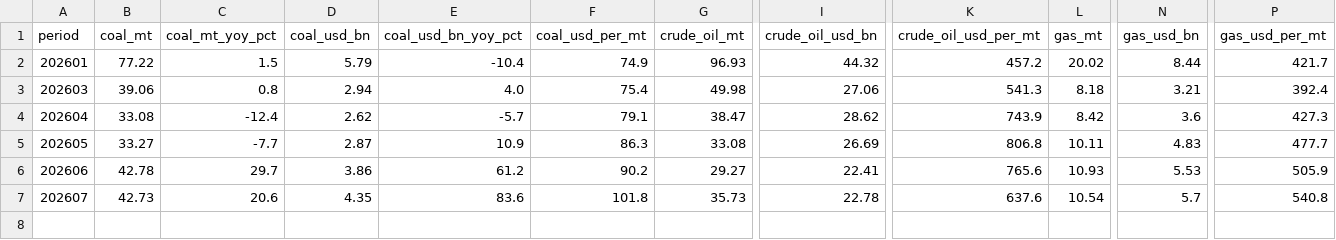
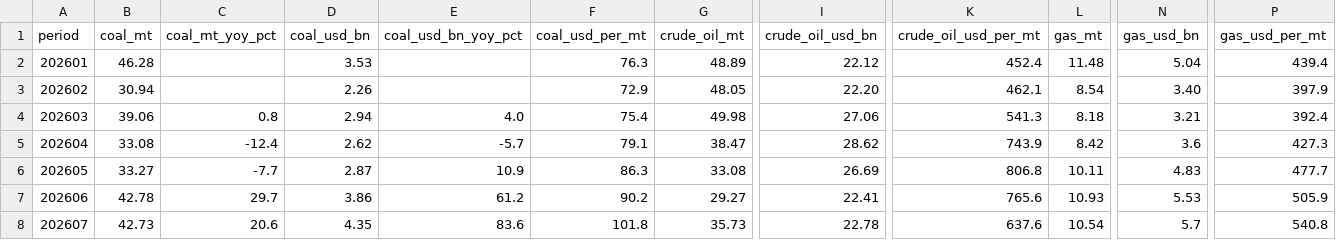
Before and after one commit to DoiEnnoson/china-energy-monitor, a CSV file: data/fuel-imports/gacc_imports.csv, drawn as a sheet; only a part is shown, gaps mark what is left out; rows hold the shown columns only; the diff covers the shown part only; the diff names each change by its address in the sheet, - before the commit and + after, or states it on an @@ line.

```diff
--- a/data/fuel-imports/gacc_imports.csv
+++ b/data/fuel-imports/gacc_imports.csv
-B2 (coal_mt): 77.22
+B2 (coal_mt): 46.28
-C2 (coal_mt_yoy_pct): 1.5
+C2 (coal_mt_yoy_pct): (empty)
-D2 (coal_usd_bn): 5.79
+D2 (coal_usd_bn): 3.53
-E2 (coal_usd_bn_yoy_pct): -10.4
+E2 (coal_usd_bn_yoy_pct): (empty)
-F2 (coal_usd_per_mt): 74.9
+F2 (coal_usd_per_mt): 76.3
-G2 (crude_oil_mt): 96.93
+G2 (crude_oil_mt): 48.89
-I2 (crude_oil_usd_bn): 44.32
+I2 (crude_oil_usd_bn): 22.12
-K2 (crude_oil_usd_per_mt): 457.2
+K2 (crude_oil_usd_per_mt): 452.4
-L2 (gas_mt): 20.02
+L2 (gas_mt): 11.48
-N2 (gas_usd_bn): 8.44
+N2 (gas_usd_bn): 5.04
-P2 (gas_usd_per_mt): 421.7
+P2 (gas_usd_per_mt): 439.4
+row 3: 202602 | 30.94 |  | 2.26 |  | 72.9 | 48.05 | 22.20 | 462.1 | 8.54 | 3.40 | 397.9
```
Also changed, not shown: 4 edited cells elsewhere in this file.
